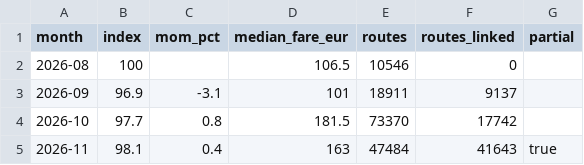
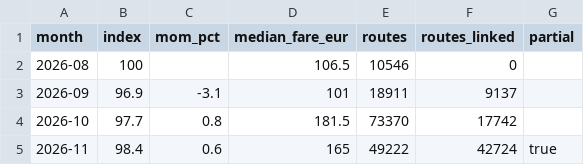
Before and after one commit to DeusAcc/flight-fare-history, a CSV file: research/fare-index-monthly.csv, drawn as a sheet.

Commit message:
research fare-index-monthly.csv 2026-11-11

```diff
--- a/research/fare-index-monthly.csv
+++ b/research/fare-index-monthly.csv
@@ -4,2 +4,2 @@ month,index,mom_pct,median_fare_eur,routes,routes_linked,partial
 2026-10,97.7,0.8,181.5,73370,17742,
-2026-11,98.1,0.4,163,47484,41643,true
+2026-11,98.4,0.6,165,49222,42724,true
```
